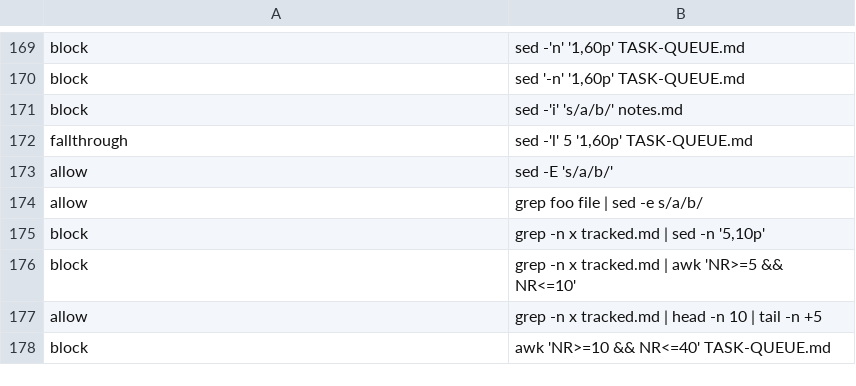
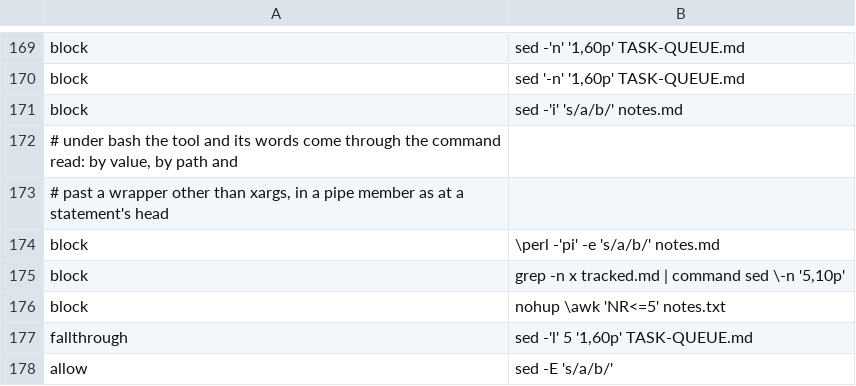
Before and after one commit to checkwright/checkwright, a TSV file: guard-kit/guard-tests/cases.tsv, drawn as a sheet; only a part is shown, gaps mark what is left out; the shorter side is filled out with more unchanged rows; the diff names each change by its address in the sheet, - before the commit and + after, or states it on an @@ line.

```diff
--- a/guard-kit/guard-tests/cases.tsv
+++ b/guard-kit/guard-tests/cases.tsv
+row 172: # under bash the tool and its words come through the command read: by value, by path and
+row 173: # past a wrapper other than xargs, in a pipe member as at a statement's head
+row 174: block | \perl -'pi' -e 's/a/b/' notes.md
+row 175: block | grep -n x tracked.md | command sed \-n '5,10p'
+row 176: block | nohup \awk 'NR<=5' notes.txt
```
Also changed, not shown: guard-kit/guard-tests/variant-limits.tsv, 6 other files.
